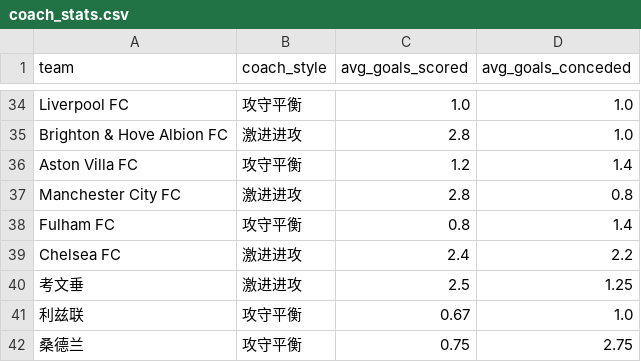
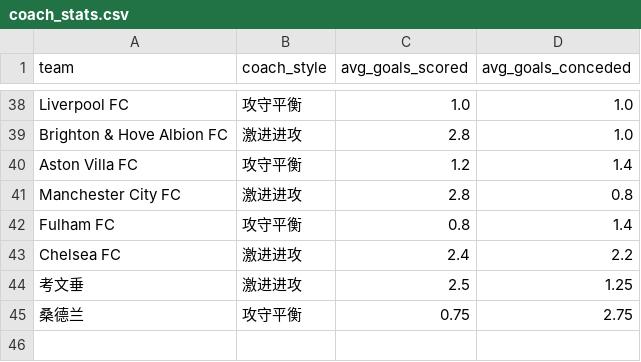
Before and after one commit to kejiqun/epl-prediction, a CSV file: coach_stats.csv, drawn as a sheet; only a part is shown, gaps mark what is left out; the diff covers the shown part only.

```diff
--- a/coach_stats.csv
+++ b/coach_stats.csv
@@ -40,3 +44,2 @@ Chelsea FC,激进进攻,2.4,2.2
 考文垂,激进进攻,2.5,1.25
-利兹联,攻守平衡,0.67,1.0
 桑德兰,攻守平衡,0.75,2.75
```
Also changed, not shown: 4 added rows, 12 moved rows and 4 edited cells elsewhere in this file, predictions_log.csv, 3 other files.
